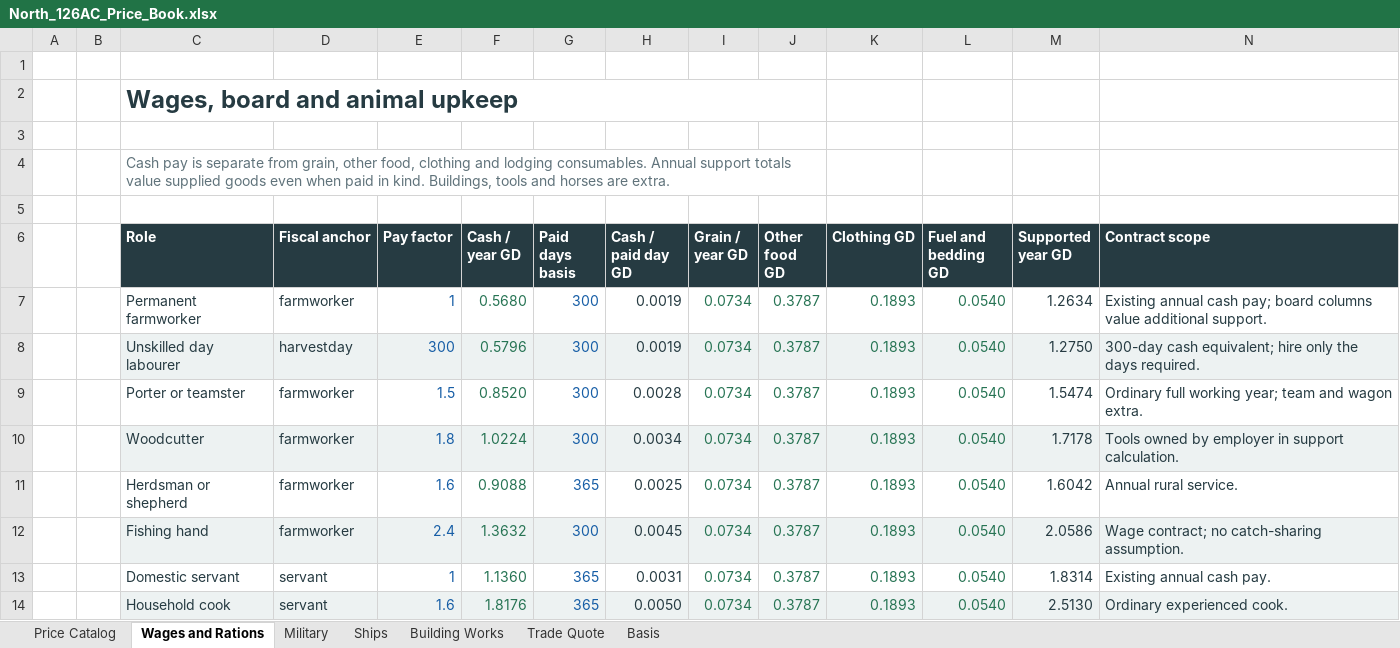
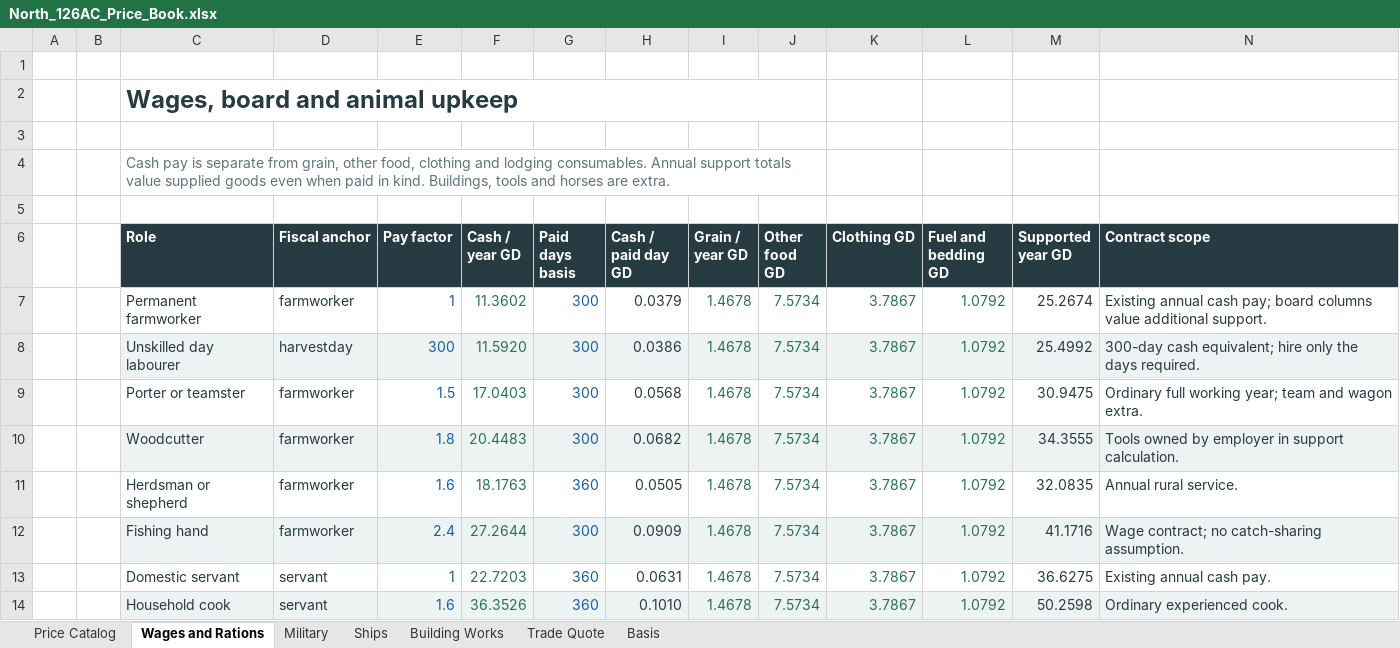
Before and after one commit to Alex-Oss222/dice-roller, an Excel workbook: stories/story-003/references/North_126AC_Price_Book.xlsx, sheet Wages and Rations, drawn as a sheet; only a part is shown; values as stored, in another font and other column widths than the file's, no borders; the diff covers the shown part only; the diff names each change by its address in the sheet, - before the commit and + after, or states it on an @@ line.

```diff
--- a/stories/story-003/references/North_126AC_Price_Book.xlsx (sheet Wages and Rations)
+++ b/stories/story-003/references/North_126AC_Price_Book.xlsx (sheet Wages and Rations)
-F7 (Cash / year GD): 0.5680
+F7 (Cash / year GD): 11.3602
-H7 (Cash / paid day GD): 0.0019
+H7 (Cash / paid day GD): 0.0379
-I7:I14 (Grain / year GD): 0.0734
+I7:I14 (Grain / year GD): 1.4678
-J7:J14 (Other food GD): 0.3787
+J7:J14 (Other food GD): 7.5734
-K7:K14 (Clothing GD): 0.1893
+K7:K14 (Clothing GD): 3.7867
-L7:L14 (Fuel and bedding GD): 0.0540
+L7:L14 (Fuel and bedding GD): 1.0792
-M7 (Supported year GD): 1.2634
+M7 (Supported year GD): 25.2674
-F8 (Cash / year GD): 0.5796
+F8 (Cash / year GD): 11.5920
-H8 (Cash / paid day GD): 0.0019
+H8 (Cash / paid day GD): 0.0386
-M8 (Supported year GD): 1.2750
+M8 (Supported year GD): 25.4992
-F9 (Cash / year GD): 0.8520
+F9 (Cash / year GD): 17.0403
-H9 (Cash / paid day GD): 0.0028
+H9 (Cash / paid day GD): 0.0568
-M9 (Supported year GD): 1.5474
+M9 (Supported year GD): 30.9475
-F10 (Cash / year GD): 1.0224
+F10 (Cash / year GD): 20.4483
-H10 (Cash / paid day GD): 0.0034
+H10 (Cash / paid day GD): 0.0682
-M10 (Supported year GD): 1.7178
+M10 (Supported year GD): 34.3555
-F11 (Cash / year GD): 0.9088
+F11 (Cash / year GD): 18.1763
-G11 (Paid days basis): 365
+G11 (Paid days basis): 360
-H11 (Cash / paid day GD): 0.0025
+H11 (Cash / paid day GD): 0.0505
-M11 (Supported year GD): 1.6042
+M11 (Supported year GD): 32.0835
-F12 (Cash / year GD): 1.3632
+F12 (Cash / year GD): 27.2644
-H12 (Cash / paid day GD): 0.0045
+H12 (Cash / paid day GD): 0.0909
-M12 (Supported year GD): 2.0586
+M12 (Supported year GD): 41.1716
-F13 (Cash / year GD): 1.1360
+F13 (Cash / year GD): 22.7203
-G13:G14 (Paid days basis): 365
+G13:G14 (Paid days basis): 360
-H13 (Cash / paid day GD): 0.0031
+H13 (Cash / paid day GD): 0.0631
-M13 (Supported year GD): 1.8314
+M13 (Supported year GD): 36.6275
-F14 (Cash / year GD): 1.8176
+F14 (Cash / year GD): 36.3526
-H14 (Cash / paid day GD): 0.0050
+H14 (Cash / paid day GD): 0.1010
-M14 (Supported year GD): 2.5130
+M14 (Supported year GD): 50.2598
```
Also changed, not shown: 276 edited cells elsewhere in this sheet, sheet Price Catalog, sheet Building Works, sheet Military, sheet Ships, sheet Basis, sheet Trade Quote, 25 other files.
